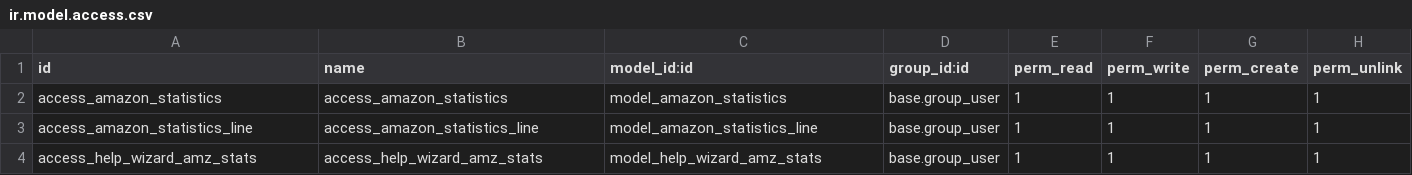
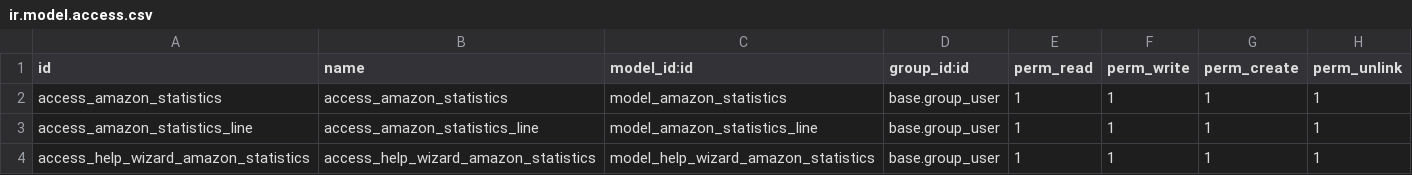
Before and after one commit to nickciava98/florence_custom, a CSV file: florence_amazon_statistics/security/ir.model.access.csv, drawn as a sheet.

```diff
--- a/florence_amazon_statistics/security/ir.model.access.csv
+++ b/florence_amazon_statistics/security/ir.model.access.csv
@@ -3,2 +3,2 @@ access_amazon_statistics,access_amazon_statistics,model_amazon_statistics,base.g
 access_amazon_statistics_line,access_amazon_statistics_line,model_amazon_statistics_line,base.group_user,1,1,1,1
-access_help_wizard_amz_stats,access_help_wizard_amz_stats,model_help_wizard_amz_stats,base.group_user,1,1,1,1
+access_help_wizard_amazon_statistics,access_help_wizard_amazon_statistics,model_help_wizard_amazon_statistics,base.group_user,1,1,1,1
```
Also changed, not shown: florence_amazon_revenues/security/ir.model.access.csv, florence_employees_statistics/security/ir.model.access.csv, 22 other files.
